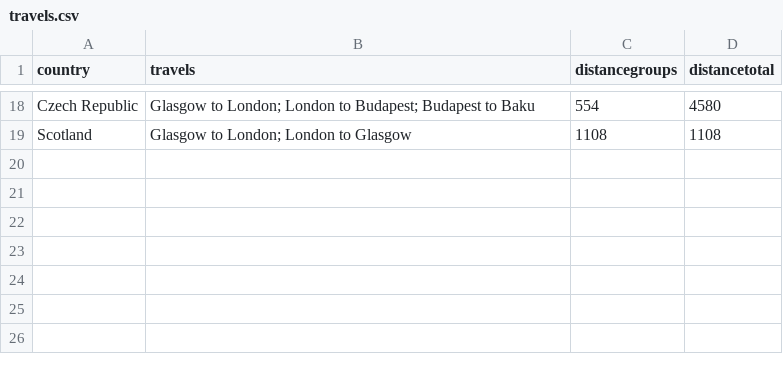
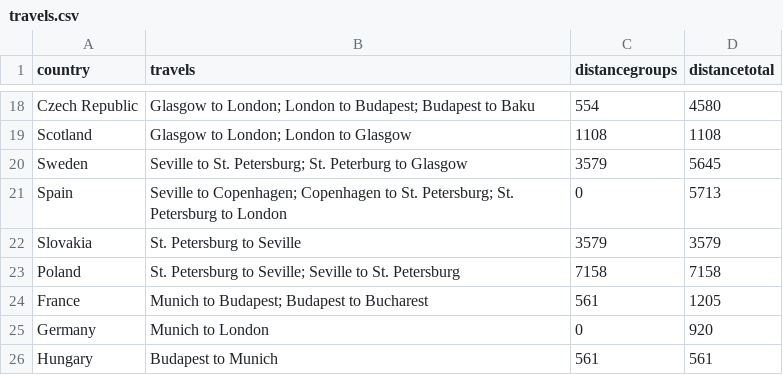
Before and after one commit to ftorresc/V2D_unil, a CSV file: travels.csv, drawn as a sheet; only a part is shown, gaps mark what is left out; the diff names each change by its address in the sheet, - before the commit and + after, or states it on an @@ line.

Commit message:
finish csv

```diff
--- a/travels.csv
+++ b/travels.csv
+row 20: Sweden | Seville to St. Petersburg; St. Peterburg to Glasgow | 3579 | 5645
+row 21: Spain | Seville to Copenhagen; Copenhagen to St. Petersburg; St. Petersburg to London | 0 | 5713
+row 22: Slovakia | St. Petersburg to Seville | 3579 | 3579
+row 23: Poland | St. Petersburg to Seville; Seville to St. Petersburg | 7158 | 7158
+row 24: France | Munich to Budapest; Budapest to Bucharest | 561 | 1205
+row 25: Germany | Munich to London | 0 | 920
+row 26: Hungary | Budapest to Munich | 561 | 561
```
